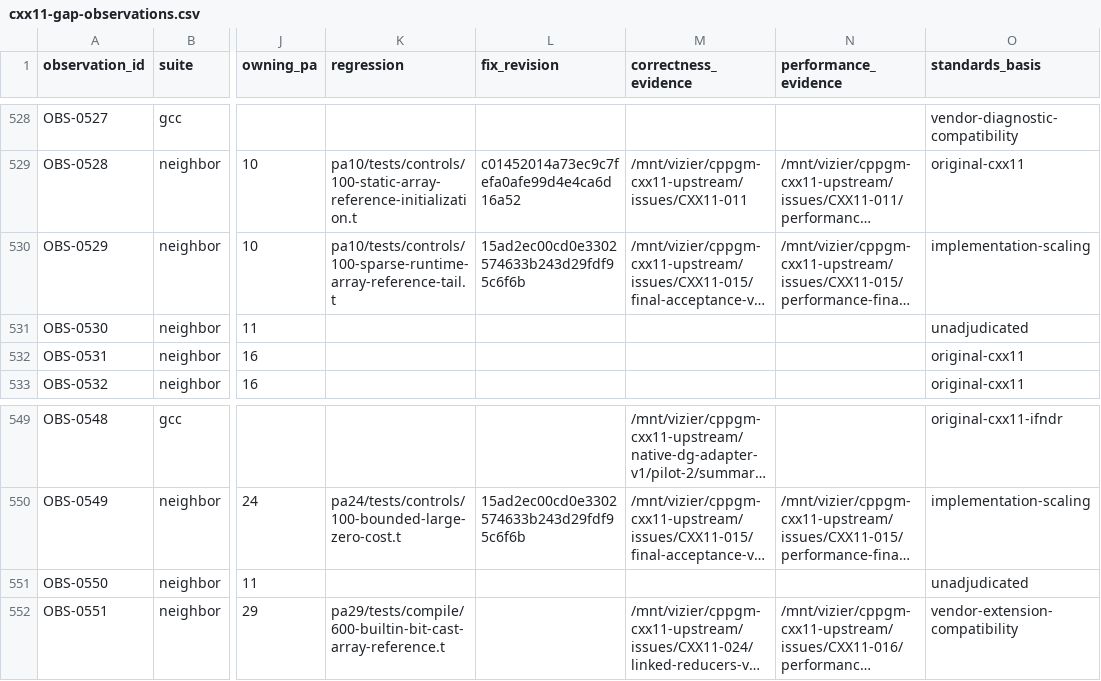
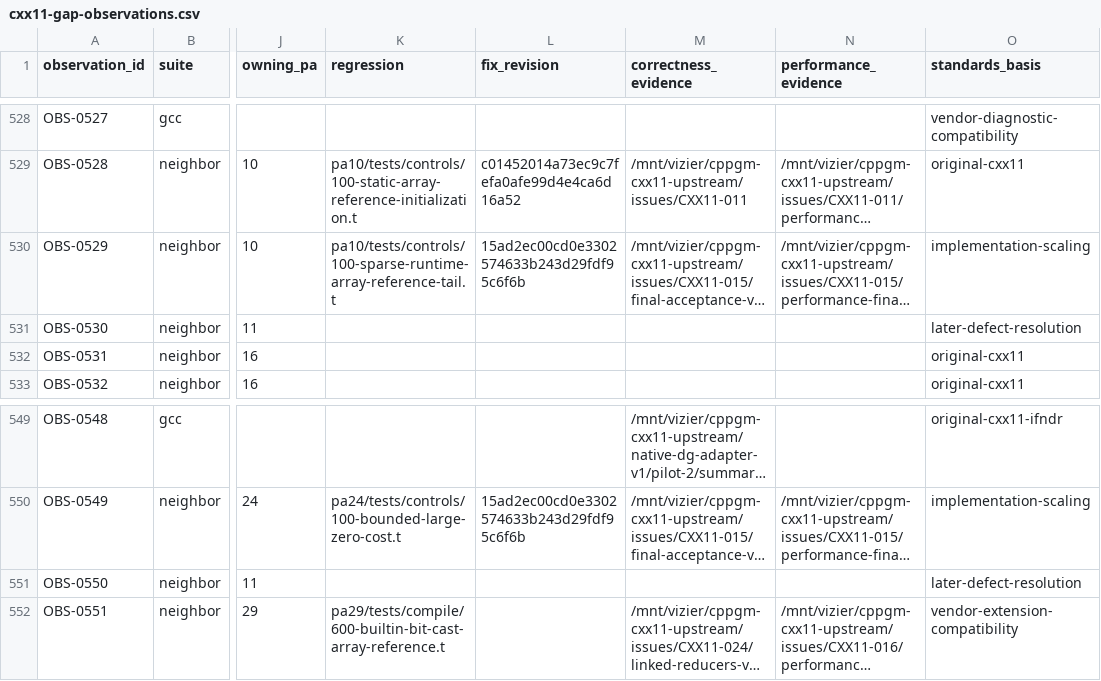
Before and after one commit to vishvananda/cppgm-extended, a CSV file: reports/cxx11-gap-observations.csv, drawn as a sheet; only a part is shown, gaps mark what is left out; long unchanged cells end in …; the diff names each change by its address in the sheet, - before the commit and + after, or states it on an @@ line.

Commit message:
Prepare native diagnostic replay and adjudicate string-list compatibility

```diff
--- a/reports/cxx11-gap-observations.csv
+++ b/reports/cxx11-gap-observations.csv
-O531 (standards_basis): unadjudicated
+O531 (standards_basis): later-defect-resolution
-O551 (standards_basis): unadjudicated
+O551 (standards_basis): later-defect-resolution
```
Also changed, not shown: 6 other files.
